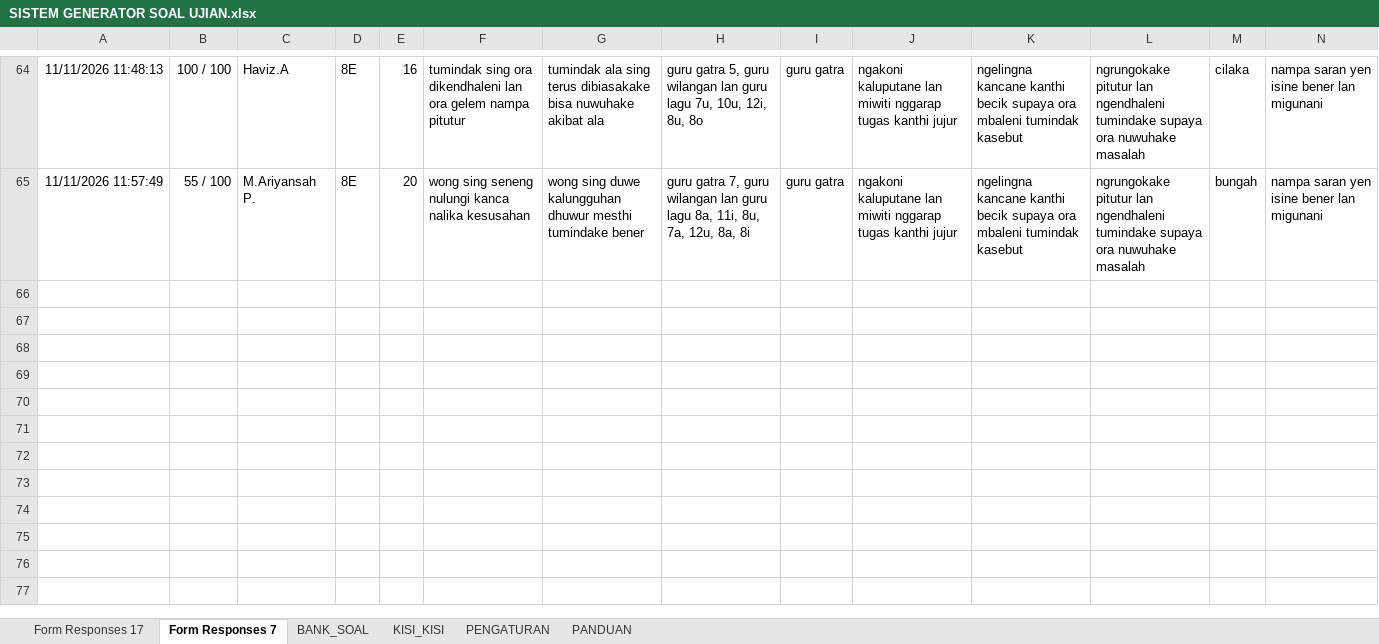
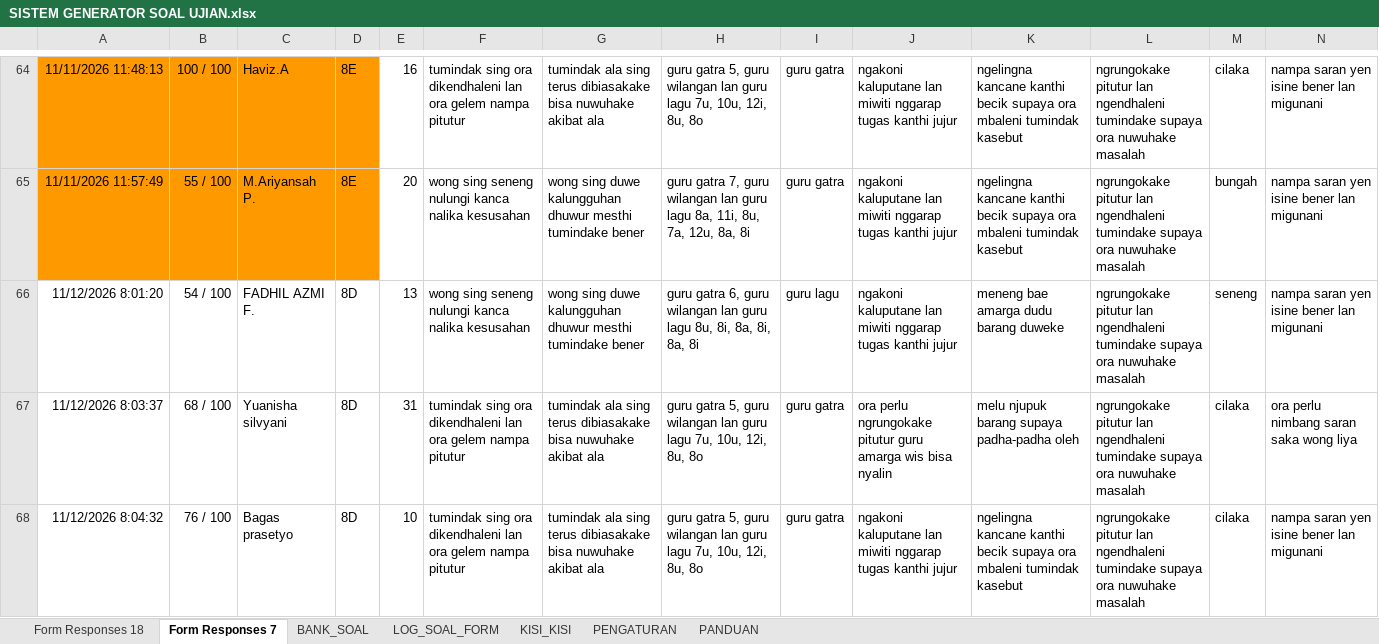
Before and after one commit to albiziaruri-creator/google-formulir-otomatis, an Excel workbook: SPREADSHEET/SISTEM GENERATOR SOAL UJIAN.xlsx, sheet Form Responses 7, drawn as a sheet; only a part is shown, gaps mark what is left out; values as stored, in another font and other column widths than the file's, no borders; charts and pictures and table styles not drawn; rows hold the shown columns only; the diff covers the shown part only; the diff names each change by its address in the sheet, - before the commit and + after, or states it on an @@ line.

```diff
--- a/SPREADSHEET/SISTEM GENERATOR SOAL UJIAN.xlsx (sheet Form Responses 7)
+++ b/SPREADSHEET/SISTEM GENERATOR SOAL UJIAN.xlsx (sheet Form Responses 7)
-sheet tab: Form Responses 17
+sheet tab: Form Responses 18
+sheet tab: LOG_SOAL_FORM
-A64:D65 fill: none
+A64:D65 fill: #FF9900
+row 66: 11/12/2026 8:01:20 | 54 / 100 | FADHIL AZMI F. | 8D | 13 | wong sing seneng nulungi kanca nalika kesusahan | wong sing duwe kalungguhan dhuwur mesthi tumindake bener | guru gatra 6, guru wilangan lan guru lagu 8u, 8i, 8a, 8i, 8a, 8i | guru lagu | ngakoni kaluputane lan miwiti nggarap tugas kanthi jujur | meneng bae amarga dudu barang duweke | ngrungokake pitutur lan ngendhaleni tumindake supaya ora nuwuhake masalah | seneng | nampa saran yen isine bener lan migunani
+row 67: 11/12/2026 8:03:37 | 68 / 100 | Yuanisha silvyani | 8D | 31 | tumindak sing ora dikendhaleni lan ora gelem nampa pitutur | tumindak ala sing terus dibiasakake bisa nuwuhake akibat ala | guru gatra 5, guru wilangan lan guru lagu 7u, 10u, 12i, 8u, 8o | guru gatra | ora perlu ngrungokake pitutur guru amarga wis bisa nyalin | melu njupuk barang supaya padha-padha oleh | ngrungokake pitutur lan ngendhaleni tumindake supaya ora nuwuhake masalah | cilaka | ora perlu nimbang saran saka wong liya
+row 68: 11/12/2026 8:04:32 | 76 / 100 | Bagas prasetyo | 8D | 10 | tumindak sing ora dikendhaleni lan ora gelem nampa pitutur | tumindak ala sing terus dibiasakake bisa nuwuhake akibat ala | guru gatra 5, guru wilangan lan guru lagu 7u, 10u, 12i, 8u, 8o | guru gatra | ngakoni kaluputane lan miwiti nggarap tugas kanthi jujur | ngelingna kancane kanthi becik supaya ora mbaleni tumindak kasebut | ngrungokake pitutur lan ngendhaleni tumindake supaya ora nuwuhake masalah | cilaka | nampa saran yen isine bener lan migunani
```
Also changed, not shown: 27 added rows and cell formats elsewhere in this sheet, sheet BANK_SOAL, sheet KISI_KISI, sheet Form Responses 18, charts or pictures.
